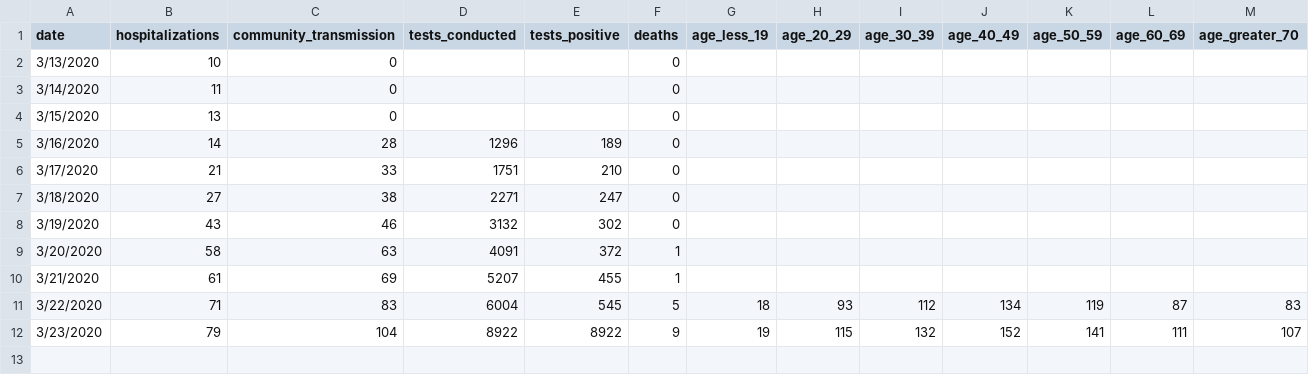
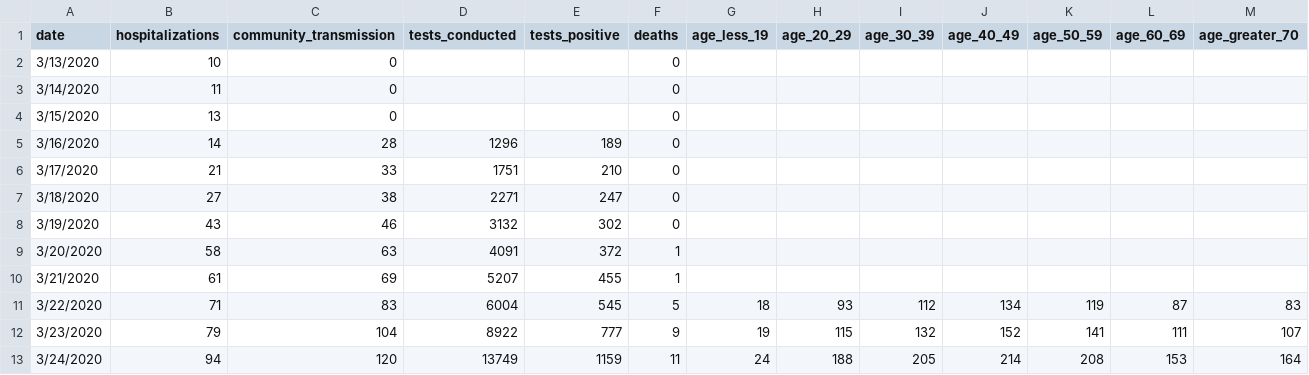
Before and after one commit to rgknight/COVID-19-MA-County, a CSV file: data/statewide_data.csv, drawn as a sheet.

```diff
--- a/data/statewide_data.csv
+++ b/data/statewide_data.csv
@@ -11,2 +11,3 @@ date,hospitalizations,community_transmission,tests_conducted,tests_positive,deat
 3/22/2020,71,83,6004,545,5,18,93,112,134,119,87,83
-3/23/2020,79,104,8922,8922,9,19,115,132,152,141,111,107
+3/23/2020,79,104,8922,777,9,19,115,132,152,141,111,107
+3/24/2020,94,120,13749,1159,11,24,188,205,214,208,153,164
```
Also changed, not shown: data/covid-19-ma-county-long.csv, data/covid-19-ma-county-wide.csv, 2 other files.
